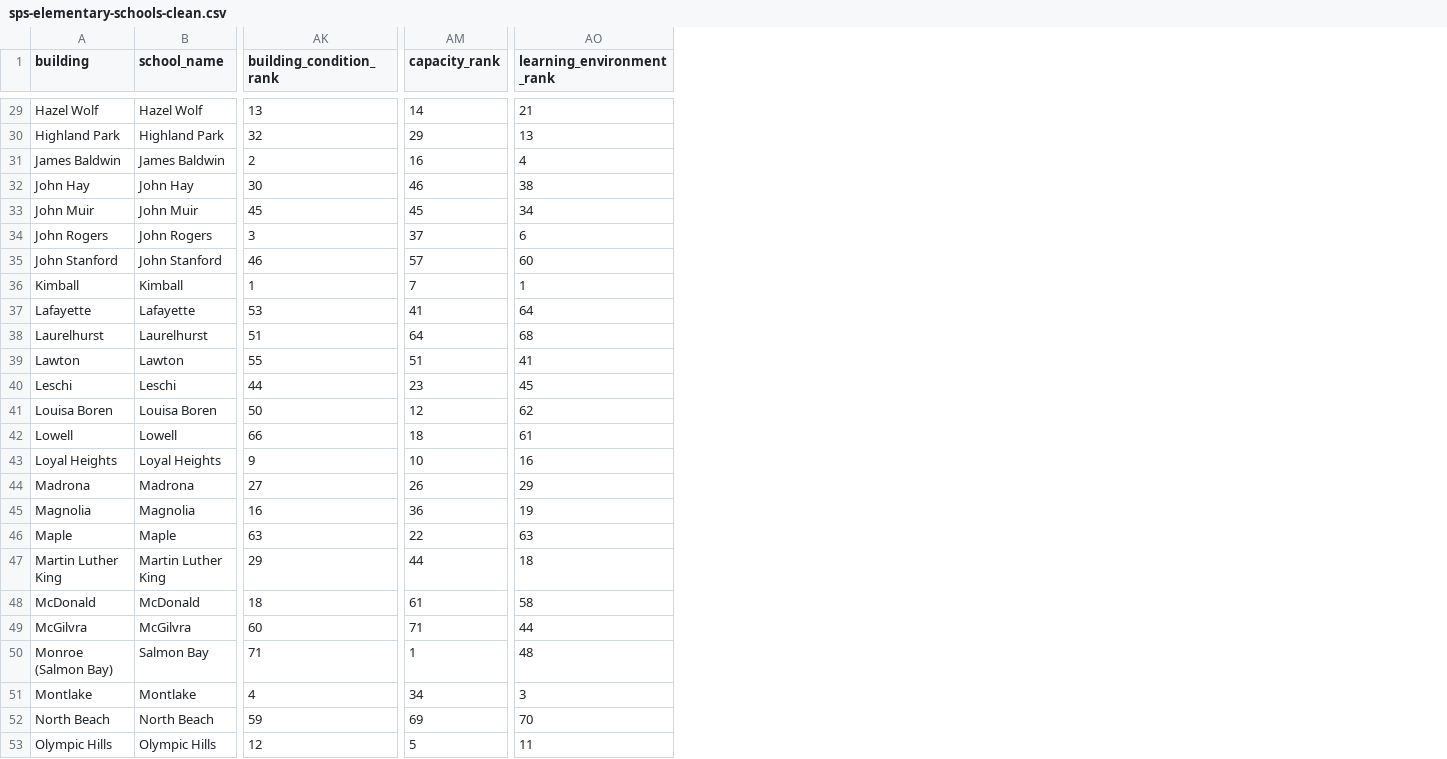
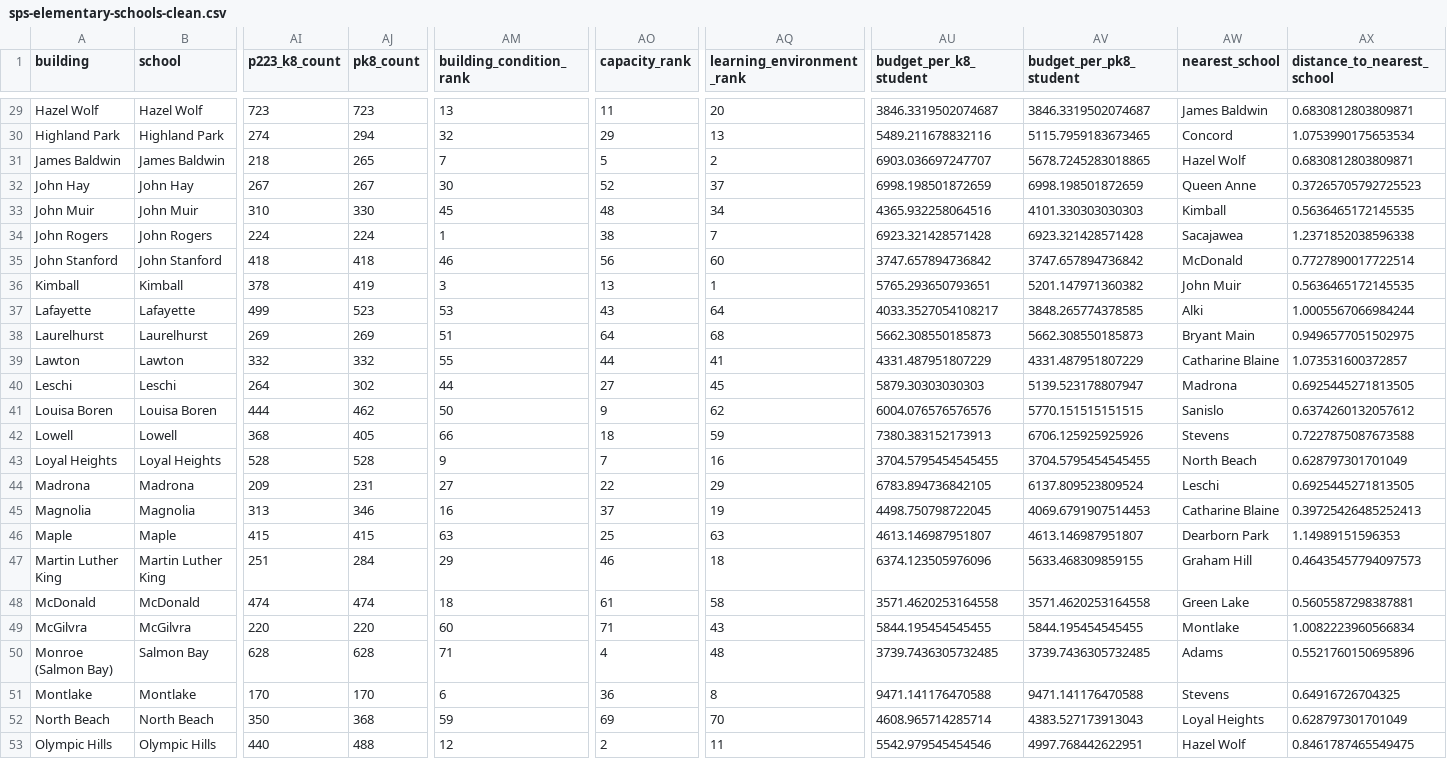
Before and after one commit to NKeleher/seattle-schools, a CSV file: docs/data/sps-elementary-schools-clean.csv, drawn as a sheet; only a part is shown, gaps mark what is left out; addresses are those after the commit; the diff covers the shown part only; the diff names each change by its address in the sheet, - before the commit and + after, or states it on an @@ line.

```diff
--- a/docs/data/sps-elementary-schools-clean.csv
+++ b/docs/data/sps-elementary-schools-clean.csv
+column AI (p223_k8_count), rows 29-53: 723 | 274 | 218 | 267 | 310 | 224 | 418 | 378 | 499 | 269 | 332 | 264 | 444 | 368 | 528 | 209 | 313 | 415 | 251 | 474 | 220 | 628 | 170 | 350 | 440
+column AJ (pk8_count), rows 29-53: 723 | 294 | 265 | 267 | 330 | 224 | 418 | 419 | 523 | 269 | 332 | 302 | 462 | 405 | 528 | 231 | 346 | 415 | 284 | 474 | 220 | 628 | 170 | 368 | 488
+column AU (budget_per_k8_student), rows 29-53: 3846.3319502074687 | 5489.211678832116 | 6903.036697247707 | 6998.198501872659 | 4365.932258064516 | 6923.321428571428 | 3747.657894736842 | 5765.293650793651 | 4033.3527054108217 | 5662.308550185873 | 4331.487951807229 | 5879.30303030303 | 6004.076576576576 | 7380.383152173913 | 3704.5795454545455 | 6783.894736842105 | 4498.750798722045 | 4613.146987951807 | 6374.123505976096 | 3571.4620253164558 | 5844.195454545455 | 3739.7436305732485 | 9471.141176470588 | 4608.965714285714 | 5542.979545454546
+column AV (budget_per_pk8_student), rows 29-53: 3846.3319502074687 | 5115.7959183673465 | 5678.7245283018865 | 6998.198501872659 | 4101.330303030303 | 6923.321428571428 | 3747.657894736842 | 5201.147971360382 | 3848.265774378585 | 5662.308550185873 | 4331.487951807229 | 5139.523178807947 | 5770.151515151515 | 6706.125925925926 | 3704.5795454545455 | 6137.809523809524 | 4069.6791907514453 | 4613.146987951807 | 5633.468309859155 | 3571.4620253164558 | 5844.195454545455 | 3739.7436305732485 | 9471.141176470588 | 4383.527173913043 | 4997.768442622951
+column AW (nearest_school), rows 29-53: James Baldwin | Concord | Hazel Wolf | Queen Anne | Kimball | Sacajawea | McDonald | John Muir | Alki | Bryant Main | Catharine Blaine | Madrona | Sanislo | Stevens | North Beach | Leschi | Catharine Blaine | Dearborn Park | Graham Hill | Green Lake | Montlake | Adams | Stevens | Loyal Heights | Hazel Wolf
+column AX (distance_to_nearest_school), rows 29-53: 0.6830812803809871 | 1.0753990175653534 | 0.6830812803809871 | 0.37265705792725523 | 0.5636465172145535 | 1.2371852038596338 | 0.7727890017722514 | 0.5636465172145535 | 1.0005567066984244 | 0.9496577051502975 | 1.073531600372857 | 0.6925445271813505 | 0.6374260132057612 | 0.7227875087673588 | 0.628797301701049 | 0.6925445271813505 | 0.39725426485252413 | 1.14989151596353 | 0.46435457794097573 | 0.5605587298387881 | 1.0082223960566834 | 0.5521760150695896 | 0.64916726704325 | 0.628797301701049 | 0.8461787465549475
-B1: school_name
+B1: school
-AO29 (capacity_rank): 14
+AO29 (capacity_rank): 11
-AQ29 (learning_environment_rank): 21
+AQ29 (learning_environment_rank): 20
-AM31 (building_condition_rank): 2
+AM31 (building_condition_rank): 7
-AO31 (capacity_rank): 16
+AO31 (capacity_rank): 5
-AQ31 (learning_environment_rank): 4
+AQ31 (learning_environment_rank): 2
-AO32 (capacity_rank): 46
+AO32 (capacity_rank): 52
-AQ32 (learning_environment_rank): 38
+AQ32 (learning_environment_rank): 37
-AO33 (capacity_rank): 45
+AO33 (capacity_rank): 48
-AM34 (building_condition_rank): 3
+AM34 (building_condition_rank): 1
-AO34 (capacity_rank): 37
+AO34 (capacity_rank): 38
-AQ34 (learning_environment_rank): 6
+AQ34 (learning_environment_rank): 7
-AO35 (capacity_rank): 57
+AO35 (capacity_rank): 56
-AM36 (building_condition_rank): 1
+AM36 (building_condition_rank): 3
-AO36 (capacity_rank): 7
+AO36 (capacity_rank): 13
-AO37 (capacity_rank): 41
+AO37 (capacity_rank): 43
-AO39 (capacity_rank): 51
+AO39 (capacity_rank): 44
-AO40 (capacity_rank): 23
+AO40 (capacity_rank): 27
-AO41 (capacity_rank): 12
+AO41 (capacity_rank): 9
-AQ42 (learning_environment_rank): 61
+AQ42 (learning_environment_rank): 59
-AO43 (capacity_rank): 10
+AO43 (capacity_rank): 7
-AO44 (capacity_rank): 26
+AO44 (capacity_rank): 22
-AO45 (capacity_rank): 36
+AO45 (capacity_rank): 37
-AO46 (capacity_rank): 22
+AO46 (capacity_rank): 25
-AO47 (capacity_rank): 44
+AO47 (capacity_rank): 46
-AQ49 (learning_environment_rank): 44
+AQ49 (learning_environment_rank): 43
-AO50 (capacity_rank): 1
+AO50 (capacity_rank): 4
-AM51 (building_condition_rank): 4
+AM51 (building_condition_rank): 6
-AO51 (capacity_rank): 34
+AO51 (capacity_rank): 36
-AQ51 (learning_environment_rank): 3
+AQ51 (learning_environment_rank): 8
-AO53 (capacity_rank): 5
+AO53 (capacity_rank): 2
```
Also changed, not shown: 49 edited cells elsewhere in this file, docs/data/sps-elementary-schools.csv, 4 other files.
